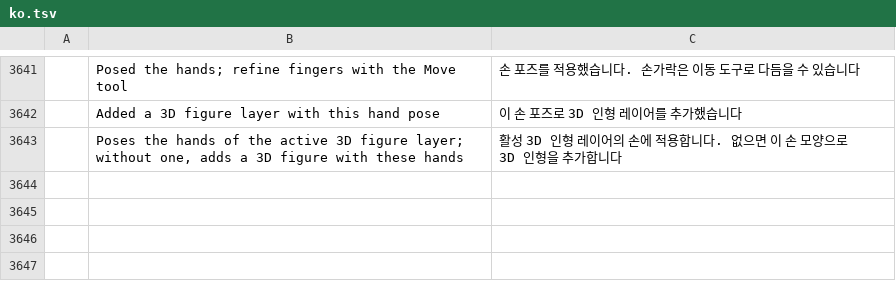
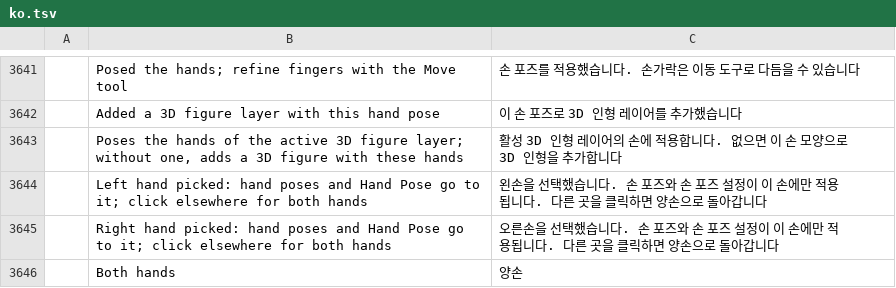
Before and after one commit to NK-Studio/prism, a TSV file: crates/ui-egui/src/i18n/ko.tsv, drawn as a sheet; only a part is shown, gaps mark what is left out; the diff names each change by its address in the sheet, - before the commit and + after, or states it on an @@ line.

```diff
--- a/crates/ui-egui/src/i18n/ko.tsv
+++ b/crates/ui-egui/src/i18n/ko.tsv
+row 3644:  | Left hand picked: hand poses and Hand Pose go to it; click elsewhere for both hands | 왼손을 선택했습니다. 손 포즈와 손 포즈 설정이 이 손에만 적용됩니다. 다른 곳을 클릭하면 양손으로 돌아갑니다
+row 3645:  | Right hand picked: hand poses and Hand Pose go to it; click elsewhere for both hands | 오른손을 선택했습니다. 손 포즈와 손 포즈 설정이 이 손에만 적용됩니다. 다른 곳을 클릭하면 양손으로 돌아갑니다
+row 3646:  | Both hands | 양손
```
Also changed, not shown: 7 other files.
